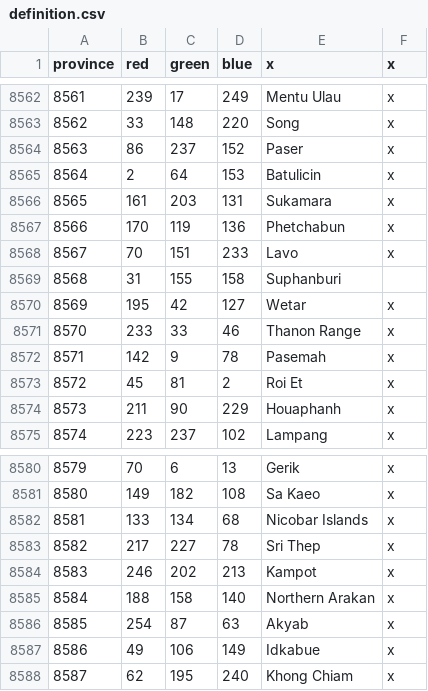
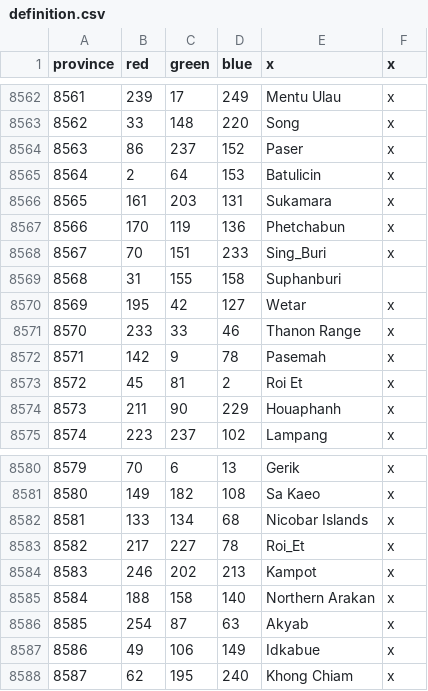
Before and after one commit to letole/Victorum-Universalis, a CSV file: map/definition.csv, drawn as a sheet; only a part is shown, gaps mark what is left out.

```diff
--- a/map/definition.csv
+++ b/map/definition.csv
@@ -8567,3 +8567,3 @@ province;red;green;blue;x;x
 8566;170;119;136;Phetchabun;x
-8567;70;151;233;Lavo;x
+8567;70;151;233;Sing_Buri;x
 8568;31;155;158;Suphanburi
@@ -8582,3 +8582,3 @@ province;red;green;blue;x;x
 8581;133;134;68;Nicobar Islands;x
-8582;217;227;78;Sri Thep;x
+8582;217;227;78;Roi_Et;x
 8583;246;202;213;Kampot;x
```
Also changed, not shown: map/adjacencies.csv, 22 other files.
